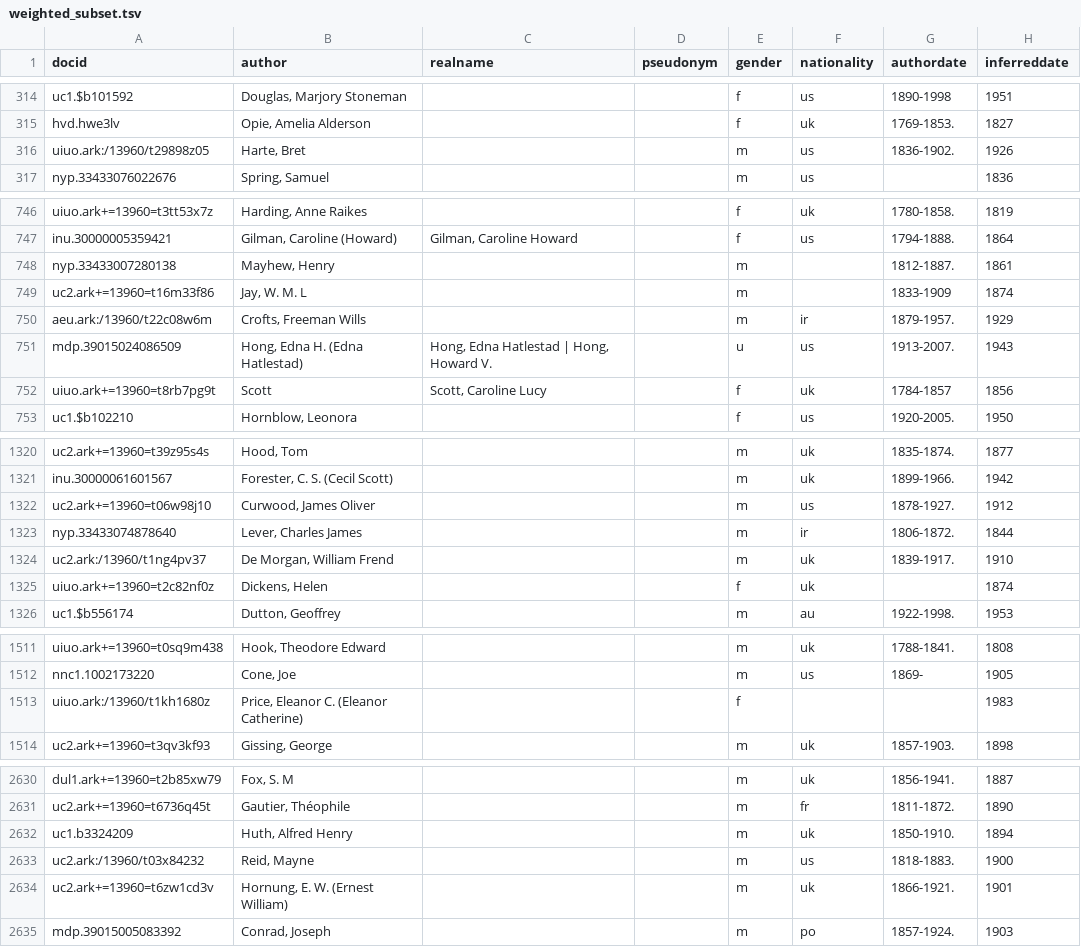
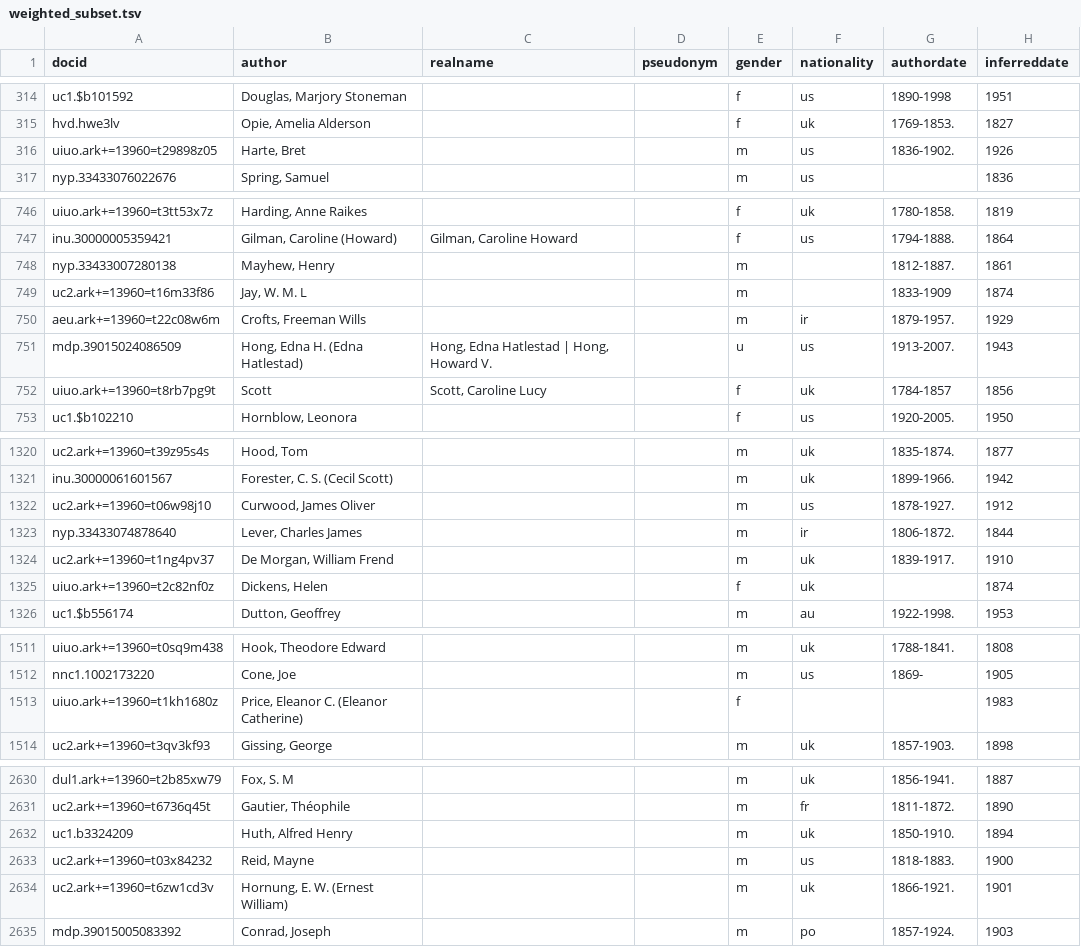
Before and after one commit to tedunderwood/noveltmmeta, a TSV file: manuallists/weighted_subset.tsv, drawn as a sheet; only a part is shown, gaps mark what is left out; the diff names each change by its address in the sheet, - before the commit and + after, or states it on an @@ line.

Commit message:
fixing errant docids

```diff
--- a/manuallists/weighted_subset.tsv
+++ b/manuallists/weighted_subset.tsv
-A316 (docid): uiuo.ark:/13960/t29898z05
+A316 (docid): uiuo.ark+=13960=t29898z05
-A750 (docid): aeu.ark:/13960/t22c08w6m
+A750 (docid): aeu.ark+=13960=t22c08w6m
-A1324 (docid): uc2.ark:/13960/t1ng4pv37
+A1324 (docid): uc2.ark+=13960=t1ng4pv37
-A1513 (docid): uiuo.ark:/13960/t1kh1680z
+A1513 (docid): uiuo.ark+=13960=t1kh1680z
-A2633 (docid): uc2.ark:/13960/t03x84232
+A2633 (docid): uc2.ark+=13960=t03x84232
```
Also changed, not shown: 1 other file.
